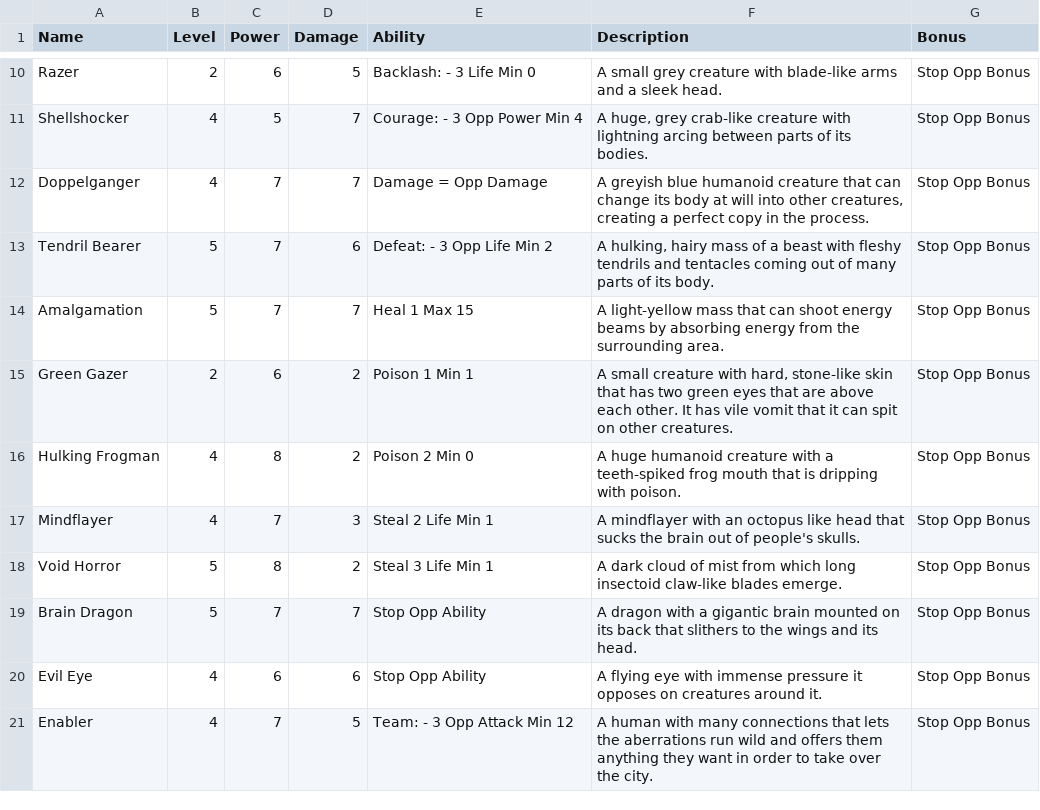
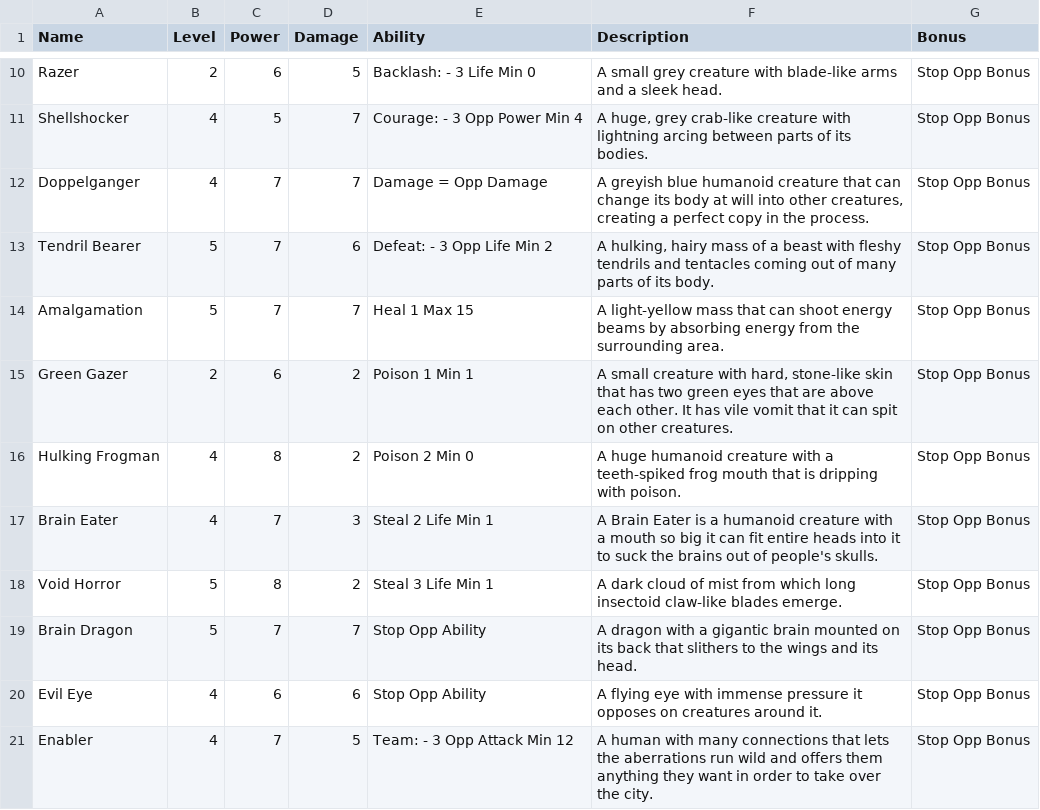
Before and after one commit to MadeOfJelly/solanaceae_vcg, a CSV file: res/aberrations.csv, drawn as a sheet; only a part is shown, gaps mark what is left out.

```diff
--- a/res/aberrations.csv
+++ b/res/aberrations.csv
@@ -16,3 +16,3 @@ Green Gazer,2,6,2,Poison 1 Min 1,"A small creature with hard, stone-like skin th
 Hulking Frogman,4,8,2,Poison 2 Min 0,A huge humanoid creature with a teeth-spiked frog mouth that is dripping with poison.,Stop Opp Bonus
-Mindflayer,4,7,3,Steal 2 Life Min 1,A mindflayer with an octopus like head that sucks the brain out of people's skulls.,Stop Opp Bonus
+Brain Eater,4,7,3,Steal 2 Life Min 1,A Brain Eater is a humanoid creature with a mouth so big it can fit entire heads into it to suck the brains out of people's skulls.,Stop Opp Bonus
 Void Horror,5,8,2,Steal 3 Life Min 1,A dark cloud of mist from which long insectoid claw-like blades emerge.,Stop Opp Bonus
```
Also changed, not shown: res/assassins.csv, res/bandits.csv, 13 other files.
